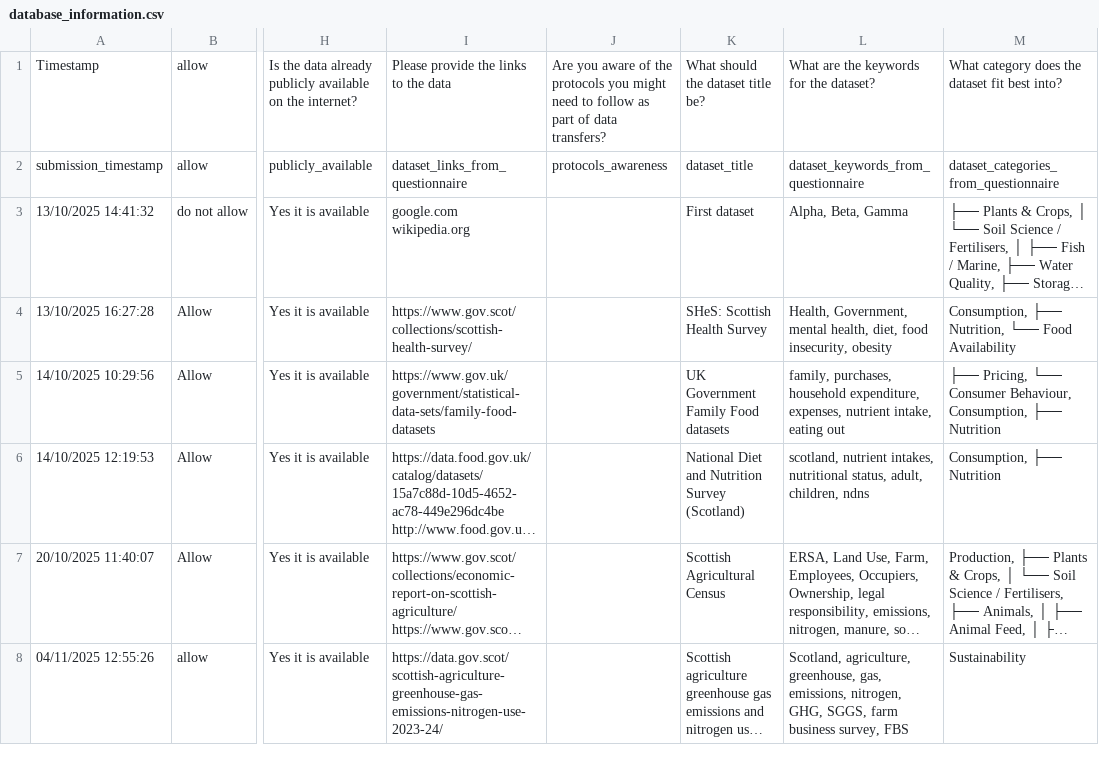
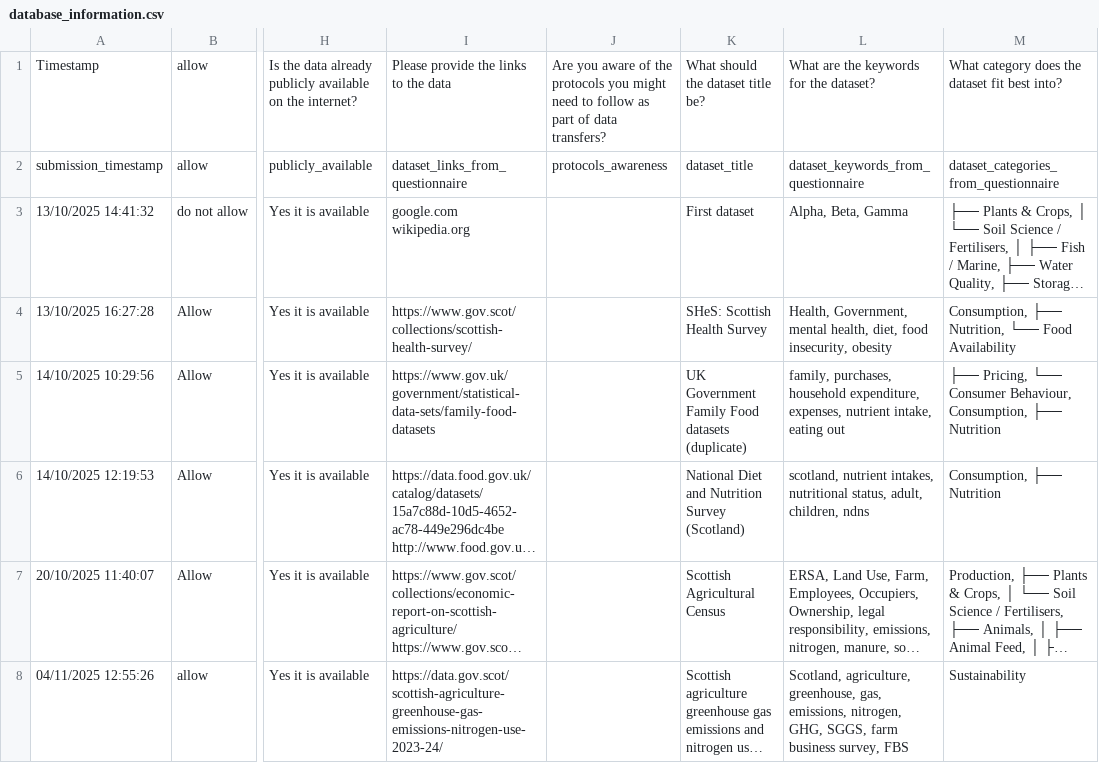
Before and after one commit to scaf-dataset-aggregator/browse, a CSV file: database_information.csv, drawn as a sheet; only a part is shown, gaps mark what is left out; long unchanged cells end in …; the diff names each change by its address in the sheet, - before the commit and + after, or states it on an @@ line.

Commit message:
Add files via upload
there is a commit issue?

```diff
--- a/database_information.csv
+++ b/database_information.csv
-K5: UK Government Family Food datasets
+K5: UK Government Family Food datasets (duplicate)
```
